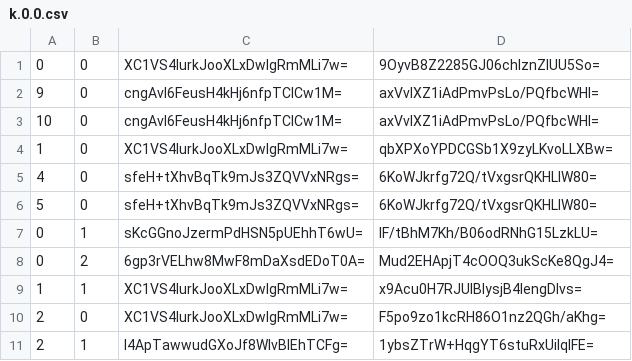
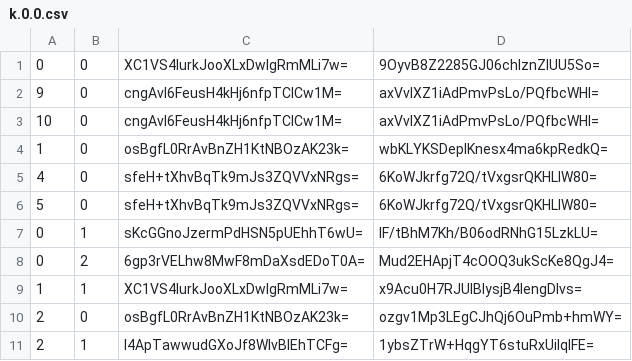
Before and after one commit to Sneezry/mcmapweb, a CSV file: tiles/zoom.-2/metadata/k.0.0.csv, drawn as a sheet.

```diff
--- a/tiles/zoom.-2/metadata/k.0.0.csv
+++ b/tiles/zoom.-2/metadata/k.0.0.csv
@@ -3,3 +3,3 @@
 10,0,cngAvI6FeusH4kHj6nfpTClCw1M=,axVvlXZ1iAdPmvPsLo/PQfbcWHI=
-1,0,XC1VS4lurkJooXLxDwIgRmMLi7w=,qbXPXoYPDCGSb1X9zyLKvoLLXBw=
+1,0,osBgfL0RrAvBnZH1KtNBOzAK23k=,wbKLYKSDeplKnesx4ma6kpRedkQ=
 4,0,sfeH+tXhvBqTk9mJs3ZQVVxNRgs=,6KoWJkrfg72Q/tVxgsrQKHLIW80=
@@ -9,3 +9,3 @@
 1,1,XC1VS4lurkJooXLxDwIgRmMLi7w=,x9Acu0H7RJUlBIysjB4lengDlvs=
-2,0,XC1VS4lurkJooXLxDwIgRmMLi7w=,F5po9zo1kcRH86O1nz2QGh/aKhg=
+2,0,osBgfL0RrAvBnZH1KtNBOzAK23k=,ozgv1Mp3LEgCJhQj6OuPmb+hmWY=
 2,1,I4ApTawwudGXoJf8WlvBlEhTCFg=,1ybsZTrW+HqgYT6stuRxUilqlFE=
```
Also changed, not shown: tiles/zoom.-1/metadata/k.0.0.csv, tiles/zoom.-3/metadata/k.0.0.csv, 14 other files.
